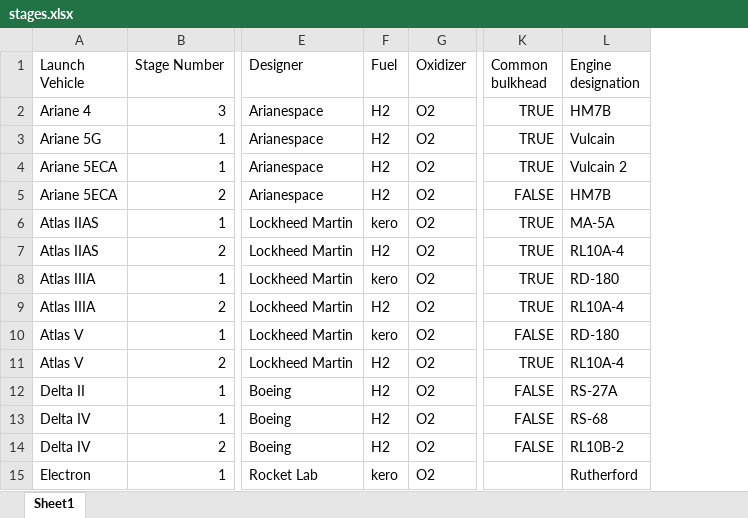
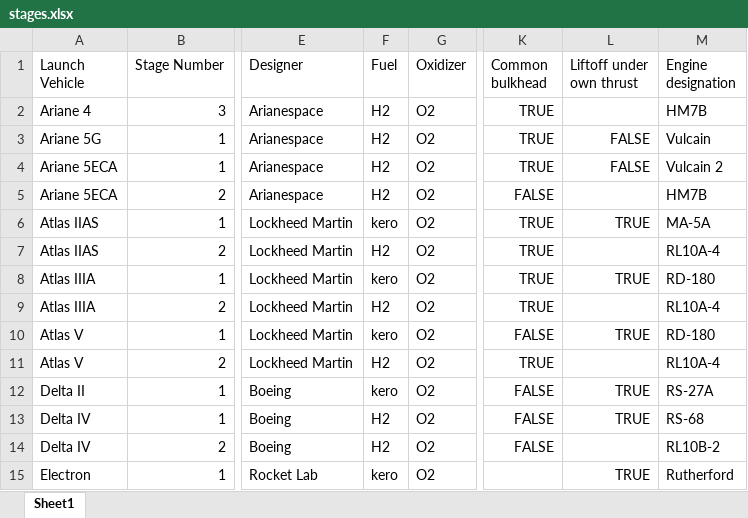
Before and after one commit to mvernacc/lvreuse, an Excel workbook: uncert_quant/stage_trends/stages.xlsx, sheet Sheet1, drawn as a sheet; only a part is shown, gaps mark what is left out; values as stored, in another font and other column widths than the file's, no borders; the diff names each change by its address in the sheet, - before the commit and + after, or states it on an @@ line.

Commit message:
Exclude 1st stages which cannot liftoff under their own thrust. Also correct Detla II stage 1 fuel H2->kero.

```diff
--- a/uncert_quant/stage_trends/stages.xlsx (sheet Sheet1)
+++ b/uncert_quant/stage_trends/stages.xlsx (sheet Sheet1)
+column L (Liftoff under own thrust), rows 3-15: FALSE | FALSE |  | TRUE |  | TRUE |  | TRUE |  | TRUE | TRUE |  | TRUE
-F12 (Fuel): H2
+F12 (Fuel): kero
```
Also changed, not shown: 2 other files.
